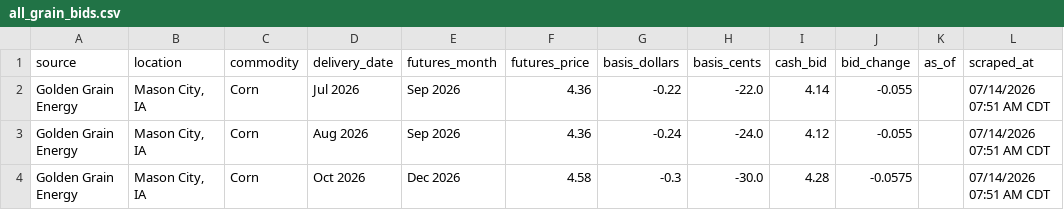
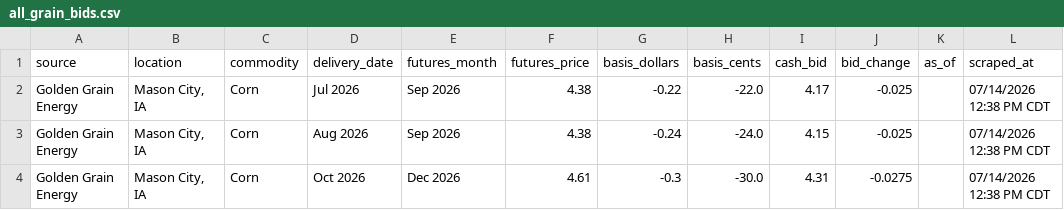
Before and after one commit to Superspyn/grainbidmap-data, a CSV file: all_grain_bids.csv, drawn as a sheet.

Commit message:
Update grain bids

```diff
--- a/all_grain_bids.csv
+++ b/all_grain_bids.csv
@@ -1,4 +1,4 @@
 source,location,commodity,delivery_date,futures_month,futures_price,basis_dollars,basis_cents,cash_bid,bid_change,as_of,scraped_at
-Golden Grain Energy,"Mason City, IA",Corn,Jul 2026,Sep 2026,4.36,-0.22,-22.0,4.14,-0.055,,07/14/2026 07:51 AM CDT
-Golden Grain Energy,"Mason City, IA",Corn,Aug 2026,Sep 2026,4.36,-0.24,-24.0,4.12,-0.055,,07/14/2026 07:51 AM CDT
-Golden Grain Energy,"Mason City, IA",Corn,Oct 2026,Dec 2026,4.58,-0.3,-30.0,4.28,-0.0575,,07/14/2026 07:51 AM CDT
+Golden Grain Energy,"Mason City, IA",Corn,Jul 2026,Sep 2026,4.38,-0.22,-22.0,4.17,-0.025,,07/14/2026 12:38 PM CDT
+Golden Grain Energy,"Mason City, IA",Corn,Aug 2026,Sep 2026,4.38,-0.24,-24.0,4.15,-0.025,,07/14/2026 12:38 PM CDT
+Golden Grain Energy,"Mason City, IA",Corn,Oct 2026,Dec 2026,4.61,-0.3,-30.0,4.31,-0.0275,,07/14/2026 12:38 PM CDT
```
